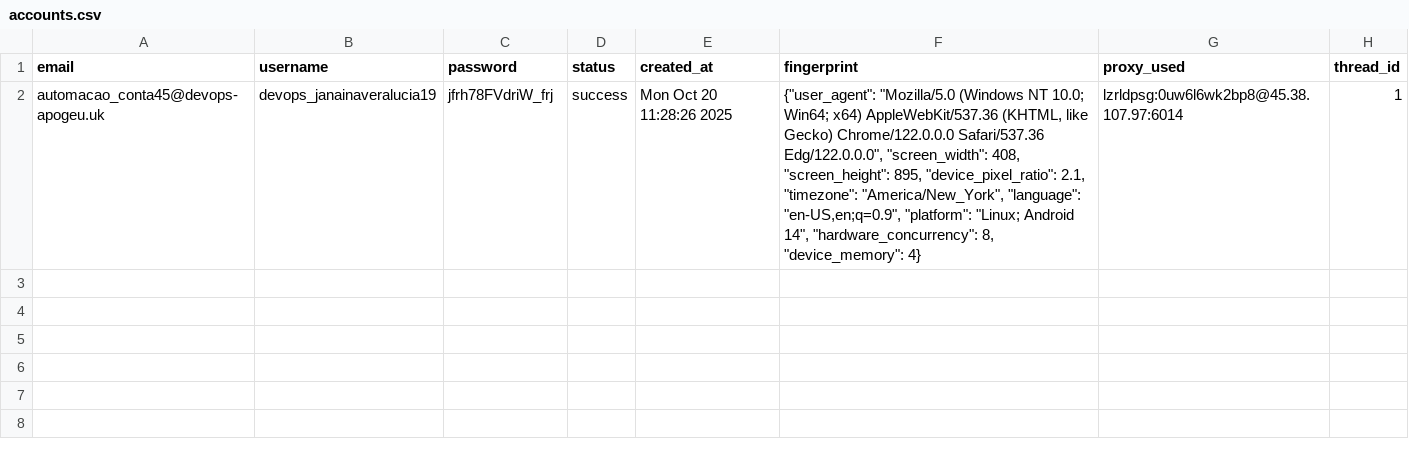
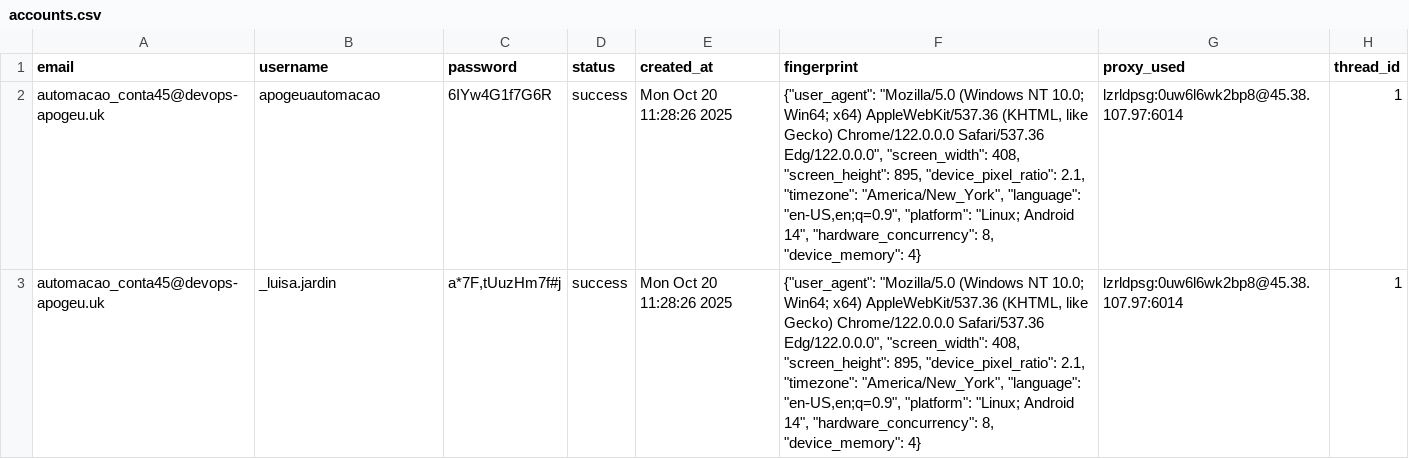
Before and after one commit to igorvboas/ig-extraction, a CSV file: data/accounts.csv, drawn as a sheet.

```diff
--- a/data/accounts.csv
+++ b/data/accounts.csv
@@ -1,2 +1,3 @@
 email;username;password;status;created_at;fingerprint;proxy_used;thread_id
-automacao_conta45@devops-apogeu.uk;devops_janainaveralucia19;jfrh78FVdriW_frj;success;Mon Oct 20 11:28:26 2025;"{""user_agent"": ""Mozilla/5.0 (Windows NT 10.0; Win64; x64) AppleWebKit/537.36 (KHTML, like Gecko) Chrome/122.0.0.0 Safari/537.36 Edg/122.0.0.0"", ""screen_width"": 408, ""screen_height"": 895, ""device_pixel_ratio"": 2.1, ""timezone"": ""America/New_York"", ""language"": ""en-US,en;q=0.9"", ""platform"": ""Linux; Android 14"", ""hardware_concurrency"": 8, ""device_memory"": 4}";lzrldpsg:0uw6l6wk2bp8@45.38.107.97:6014;1
+automacao_conta45@devops-apogeu.uk; apogeuautomacao; 6IYw4G1f7G6R;success;Mon Oct 20 11:28:26 2025;"{""user_agent"": ""Mozilla/5.0 (Windows NT 10.0; Win64; x64) AppleWebKit/537.36 (KHTML, like Gecko) Chrome/122.0.0.0 Safari/537.36 Edg/122.0.0.0"", ""screen_width"": 408, ""screen_height"": 895, ""device_pixel_ratio"": 2.1, ""timezone"": ""America/New_York"", ""language"": ""en-US,en;q=0.9"", ""platform"": ""Linux; Android 14"", ""hardware_concurrency"": 8, ""device_memory"": 4}";lzrldpsg:0uw6l6wk2bp8@45.38.107.97:6014;1
+automacao_conta45@devops-apogeu.uk; _luisa.jardin; a*7F,tUuzHm7f#j;success;Mon Oct 20 11:28:26 2025;"{""user_agent"": ""Mozilla/5.0 (Windows NT 10.0; Win64; x64) AppleWebKit/537.36 (KHTML, like Gecko) Chrome/122.0.0.0 Safari/537.36 Edg/122.0.0.0"", ""screen_width"": 408, ""screen_height"": 895, ""device_pixel_ratio"": 2.1, ""timezone"": ""America/New_York"", ""language"": ""en-US,en;q=0.9"", ""platform"": ""Linux; Android 14"", ""hardware_concurrency"": 8, ""device_memory"": 4}";lzrldpsg:0uw6l6wk2bp8@45.38.107.97:6014;1
```
Also changed, not shown: 6 other files.
